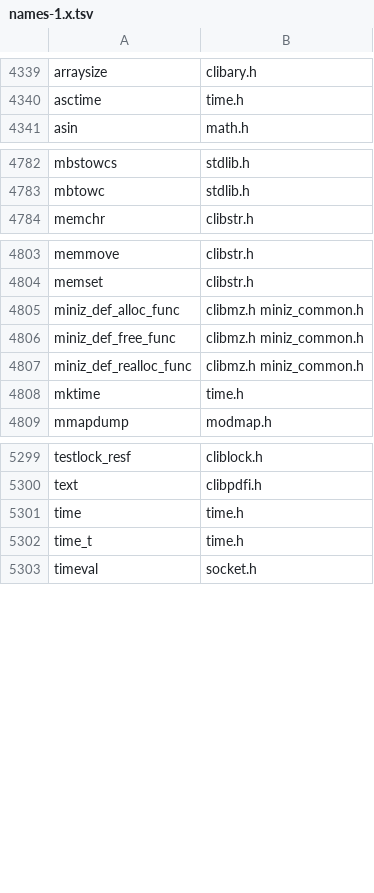
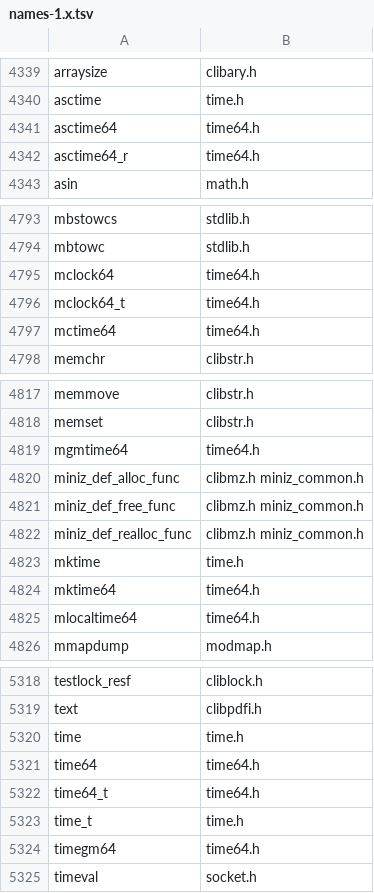
Before and after one commit to mvslovers/libc370, a TSV file: sdk/names-1.x.tsv, drawn as a sheet; only a part is shown, gaps mark what is left out; the diff covers the shown part only.

Commit message:
sdk: the name scan counted every #else as dead, not just #if 0's
splithdr.names() flipped a conditional to dead at its #else whatever
the #if said.  Right for "#if 0", wrong for any other: ext/time64.h
declares its whole API in the #else of "#if defined(__LP64__)", which
cc370 never defines, so gmtime64() and 28 other names were in neither
names-1.x.tsv nor names.tsv -- and a migration by name would not have
found them.  Only "#if 0" is evaluated now; both branches of anything
else count.

Both lists regain the same 29 names, so the 871 gone and removed.tsv
are unchanged.  Phase 1 used the scan to place includes, but every
split passed the gate (identical assembler, no implicit declaration),
so nothing it produced depends on the miss.

names.py check now starts with known answers -- gmtime64, memset in the
#else of an #if 0, ENOSYS only inside one -- because a scan that misses
a branch on both sides passes everything else.  With the old scan it
fails on gmtime64.

Part of #245

```diff
--- a/sdk/names-1.x.tsv
+++ b/sdk/names-1.x.tsv
@@ -4340,2 +4340,4 @@ arraysize	clibary.h
 asctime	time.h
+asctime64	time64.h
+asctime64_r	time64.h
 asin	math.h
@@ -4783,2 +4794,5 @@ mbstowcs	stdlib.h
 mbtowc	stdlib.h
+mclock64	time64.h
+mclock64_t	time64.h
+mctime64	time64.h
 memchr	clibstr.h
@@ -4804,2 +4818,3 @@ memmove	clibstr.h
 memset	clibstr.h
+mgmtime64	time64.h
 miniz_def_alloc_func	clibmz.h miniz_common.h
@@ -4808,2 +4823,4 @@ miniz_def_realloc_func	clibmz.h miniz_common.h
 mktime	time.h
+mktime64	time64.h
+mlocaltime64	time64.h
 mmapdump	modmap.h
@@ -5301,3 +5320,6 @@ text	clibpdfi.h
 time	time.h
+time64	time64.h
+time64_t	time64.h
 time_t	time.h
+timegm64	time64.h
 timeval	socket.h
```
Also changed, not shown: 18 added rows elsewhere in this file, sdk/names.tsv, 3 other files.
